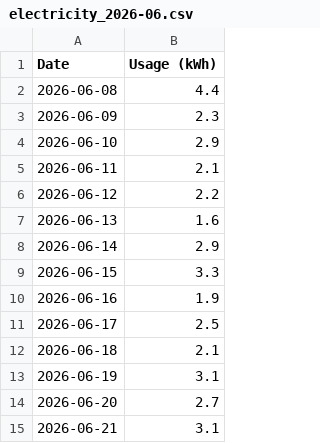
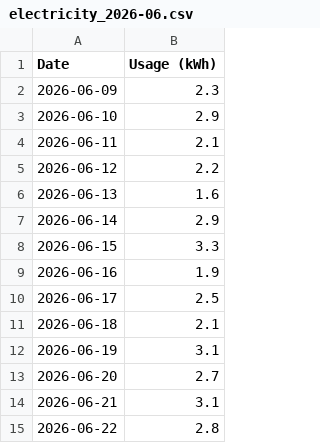
Before and after one commit to elelmokao/monitokyogas, a CSV file: backend/csv_store/electricity_2026-06.csv, drawn as a sheet.

```diff
--- a/backend/csv_store/electricity_2026-06.csv
+++ b/backend/csv_store/electricity_2026-06.csv
@@ -1,3 +1,2 @@
 Date,Usage (kWh)
-2026-06-08,4.4
 2026-06-09,2.3
@@ -15 +14,2 @@ Date,Usage (kWh)
 2026-06-21,3.1
+2026-06-22,2.8
```
